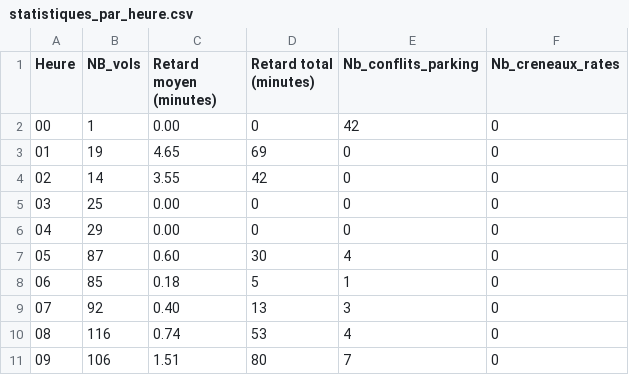
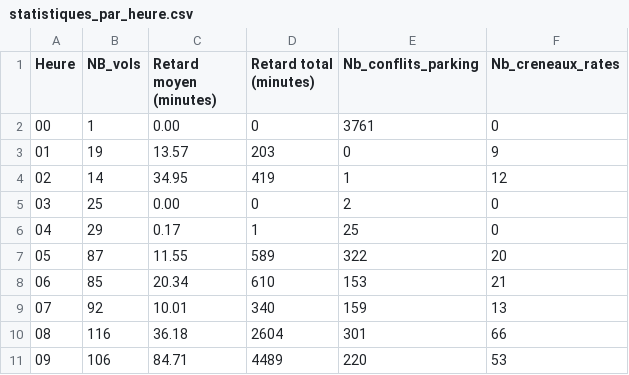
Before and after one commit to Majdi-si/Projet-OCAML, a CSV file: statistiques_par_heure.csv, drawn as a sheet; only a part is shown; the diff covers the shown part only.

Commit message:
Mise à jour des statistiques horaires avec de nouvelles données de retards et de conflits de stationnement.

```diff
--- a/statistiques_par_heure.csv
+++ b/statistiques_par_heure.csv
@@ -1,11 +1,11 @@
 Heure,NB_vols,Retard moyen (minutes),Retard total (minutes),Nb_conflits_parking,Nb_creneaux_rates
-00,1,0.00,0,42,0
-01,19,4.65,69,0,0
-02,14,3.55,42,0,0
-03,25,0.00,0,0,0
-04,29,0.00,0,0,0
-05,87,0.60,30,4,0
-06,85,0.18,5,1,0
-07,92,0.40,13,3,0
-08,116,0.74,53,4,0
-09,106,1.51,80,7,0
+00,1,0.00,0,3761,0
+01,19,13.57,203,0,9
+02,14,34.95,419,1,12
+03,25,0.00,0,2,0
+04,29,0.17,1,25,0
+05,87,11.55,589,322,20
+06,85,20.34,610,153,21
+07,92,10.01,340,159,13
+08,116,36.18,2604,301,66
+09,106,84.71,4489,220,53
```
Also changed, not shown: 56 edited cells elsewhere in this file, 4 other files.
